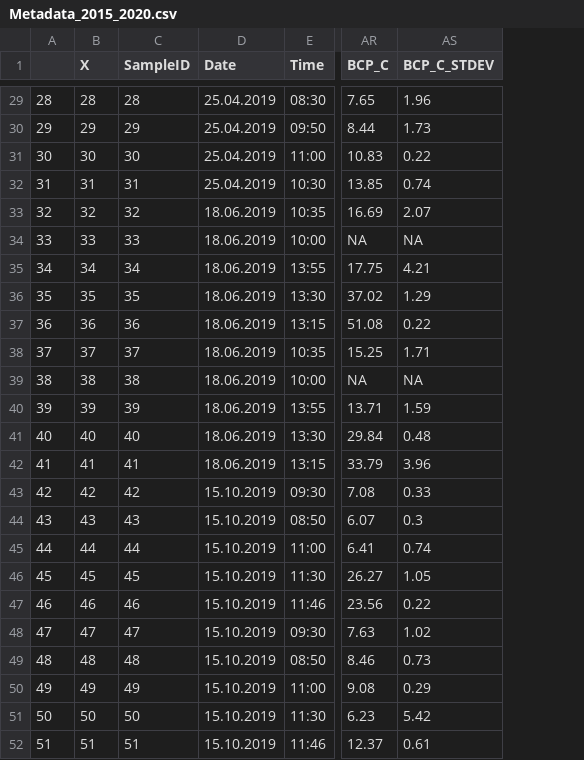
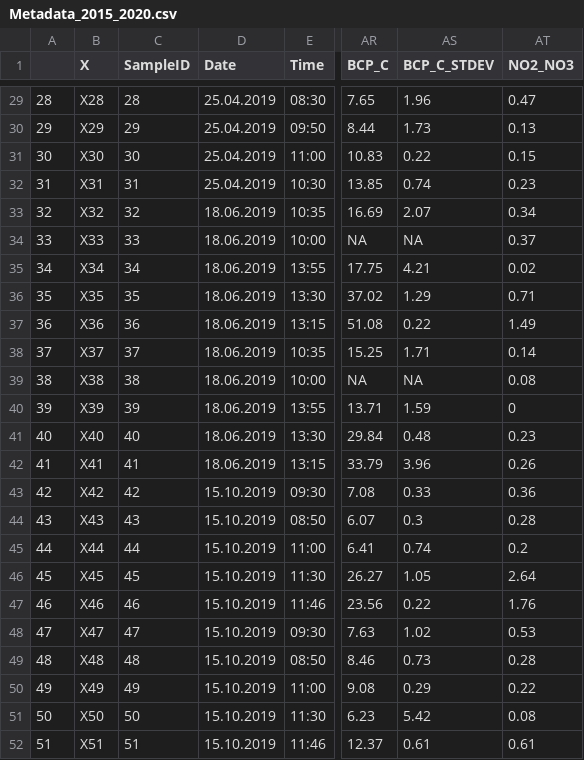
Before and after one commit to Orel-N/microbiome, a CSV file: data/Metadata_2015_2020.csv, drawn as a sheet; only a part is shown, gaps mark what is left out; the diff covers the shown part only; the diff names each change by its address in the sheet, - before the commit and + after, or states it on an @@ line.

```diff
--- a/data/Metadata_2015_2020.csv
+++ b/data/Metadata_2015_2020.csv
+column AT (NO2_NO3), rows 29-52: 0.47 | 0.13 | 0.15 | 0.23 | 0.34 | 0.37 | 0.02 | 0.71 | 1.49 | 0.14 | 0.08 | 0 | 0.23 | 0.26 | 0.36 | 0.28 | 0.2 | 2.64 | 1.76 | 0.53 | 0.28 | 0.22 | 0.08 | 0.61
-B29 (X): 28
+B29 (X): X28
-B30 (X): 29
+B30 (X): X29
-B31 (X): 30
+B31 (X): X30
-B32 (X): 31
+B32 (X): X31
-B33 (X): 32
+B33 (X): X32
-B34 (X): 33
+B34 (X): X33
-B35 (X): 34
+B35 (X): X34
-B36 (X): 35
+B36 (X): X35
-B37 (X): 36
+B37 (X): X36
-B38 (X): 37
+B38 (X): X37
-B39 (X): 38
+B39 (X): X38
-B40 (X): 39
+B40 (X): X39
-B41 (X): 40
+B41 (X): X40
-B42 (X): 41
+B42 (X): X41
-B43 (X): 42
+B43 (X): X42
-B44 (X): 43
+B44 (X): X43
-B45 (X): 44
+B45 (X): X44
-B46 (X): 45
+B46 (X): X45
-B47 (X): 46
+B47 (X): X46
-B48 (X): 47
+B48 (X): X47
-B49 (X): 48
+B49 (X): X48
-B50 (X): 49
+B50 (X): X49
-B51 (X): 50
+B51 (X): X50
-B52 (X): 51
+B52 (X): X51
```
Also changed, not shown: 27 edited cells elsewhere in this file, 18 other files.
